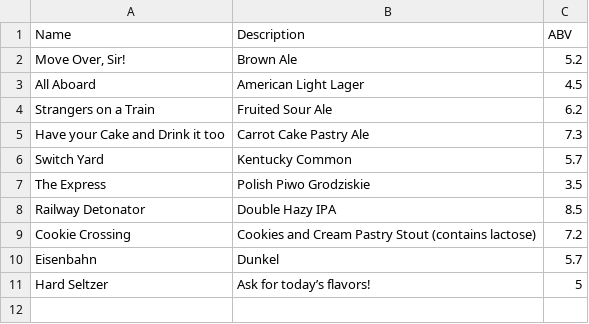
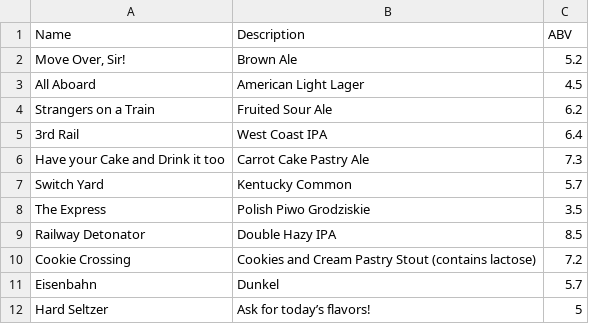
Before and after one commit to aarontkennedy/railwerks, a CSV file: static/data/beers.csv, drawn as a sheet; the diff names each change by its address in the sheet, - before the commit and + after, or states it on an @@ line.

Commit message:
add back 3rd rail

```diff
--- a/static/data/beers.csv
+++ b/static/data/beers.csv
+row 5: 3rd Rail | West Coast IPA | 6.4
```
